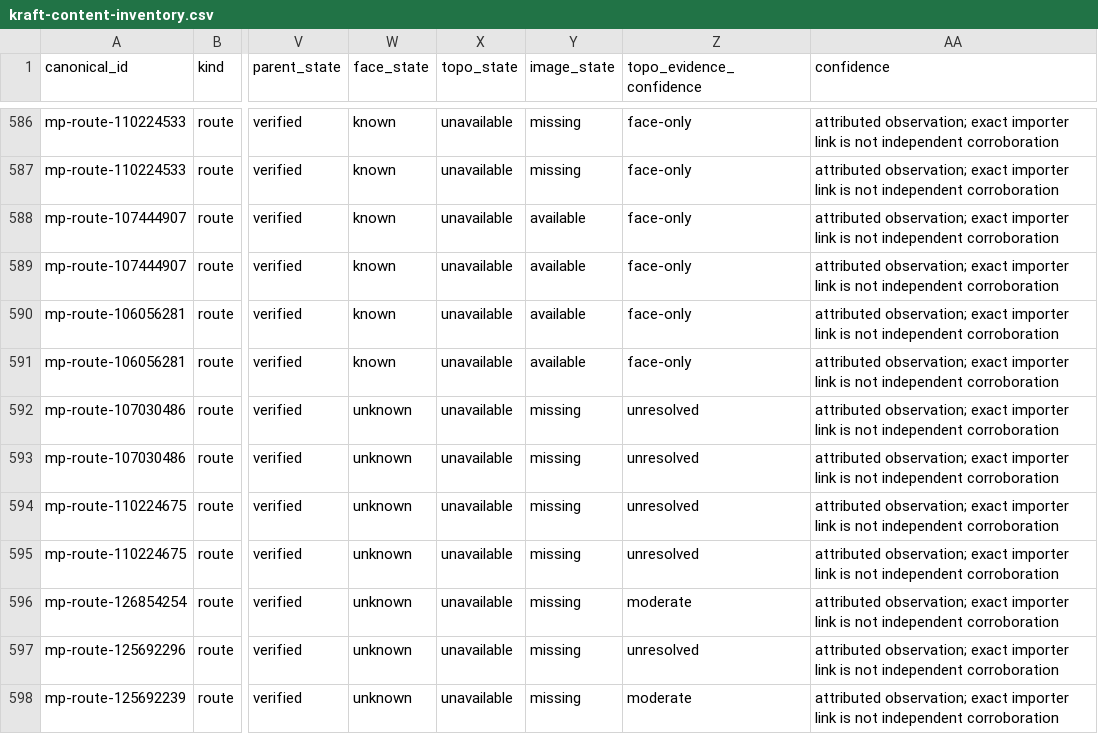
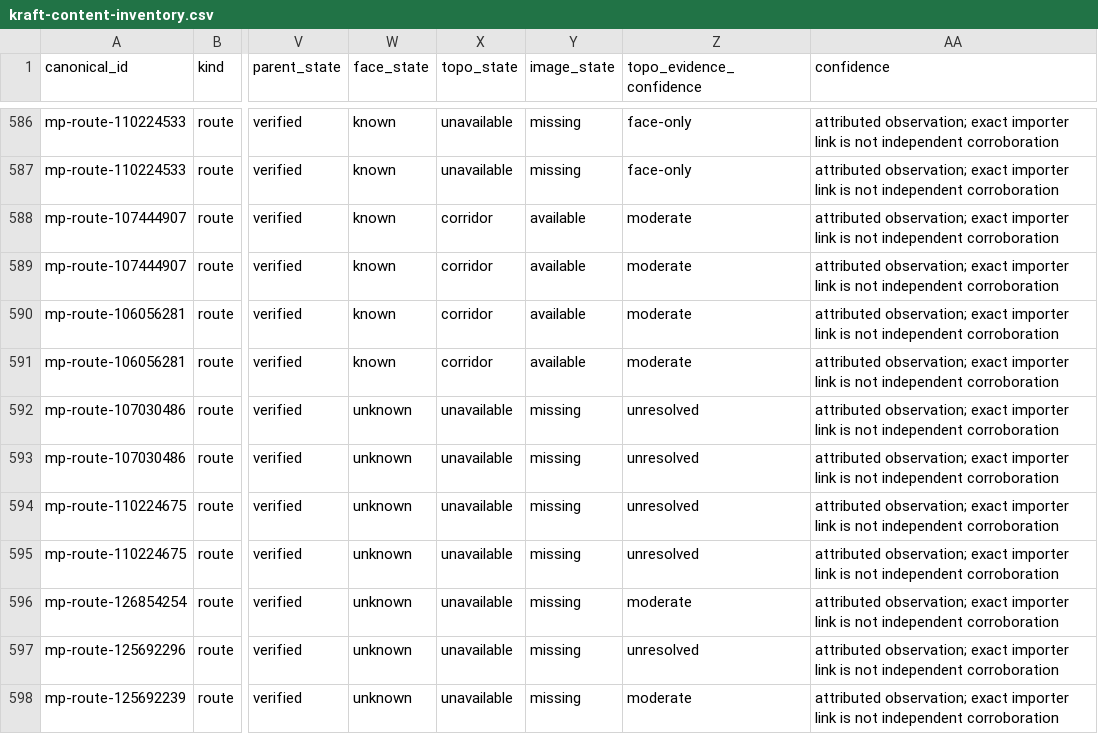
Before and after one commit to danielbuva/mtn-club, a CSV file: docs/kraft-gauntlet/kraft-content-inventory.csv, drawn as a sheet; only a part is shown, gaps mark what is left out; the diff names each change by its address in the sheet, - before the commit and + after, or states it on an @@ line.

Commit message:
feat(kraft): add reviewed moderate route corridors

```diff
--- a/docs/kraft-gauntlet/kraft-content-inventory.csv
+++ b/docs/kraft-gauntlet/kraft-content-inventory.csv
-X588:X591 (topo_state): unavailable
+X588:X591 (topo_state): corridor
-Z588:Z591 (topo_evidence_confidence): face-only
+Z588:Z591 (topo_evidence_confidence): moderate
```
Also changed, not shown: 26 other files.
